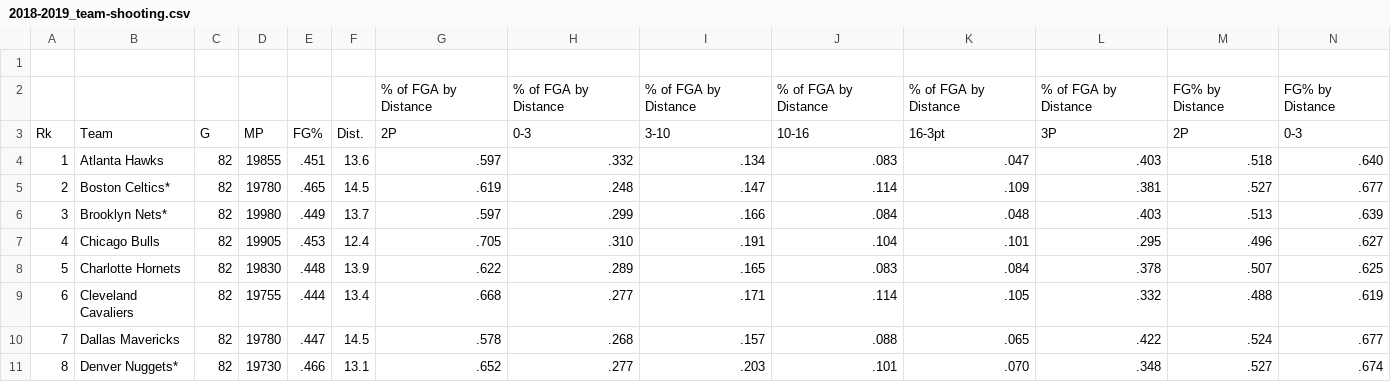
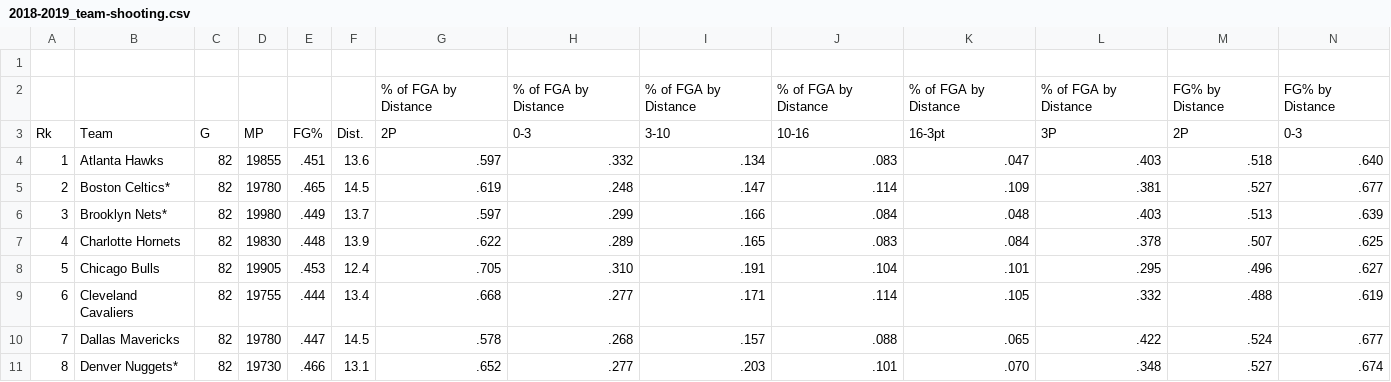
Before and after one commit to lpsiqueira/evolucao3PontosNBA, a CSV file: dados/2018-2019_team-shooting.csv, drawn as a sheet; only a part is shown; removed rows and columns are numbered as before the commit, all else as after; rows hold the shown columns only; the diff names each change by its address in the sheet, - before the commit and + after, or states it on an @@ line.

```diff
--- a/dados/2018-2019_team-shooting.csv
+++ b/dados/2018-2019_team-shooting.csv
-row 7: 4 | Chicago Bulls | 82 | 19905 | .453 | 12.4 | .705 | .310 | .191 | .104 | .101 | .295 | .496 | .627
-A7: 5
+A7: 4
+row 8: 5 | Chicago Bulls | 82 | 19905 | .453 | 12.4 | .705 | .310 | .191 | .104 | .101 | .295 | .496 | .627
```
Also changed, not shown: dados/2018-2019_team-stats.csv, 3 other files.
